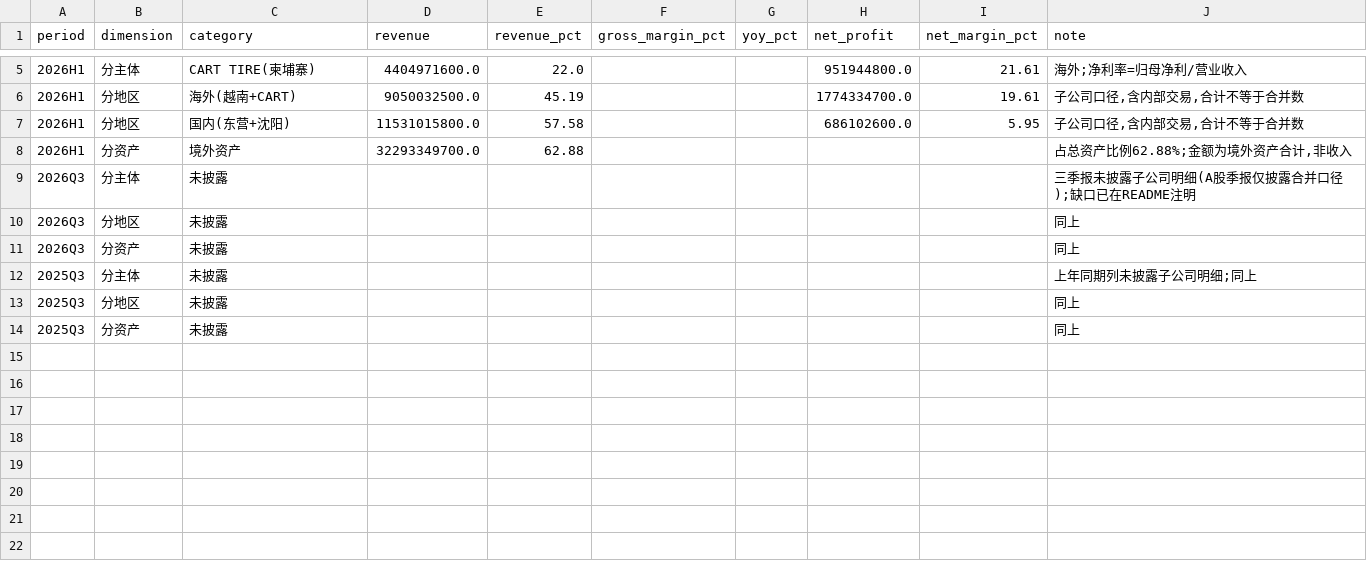
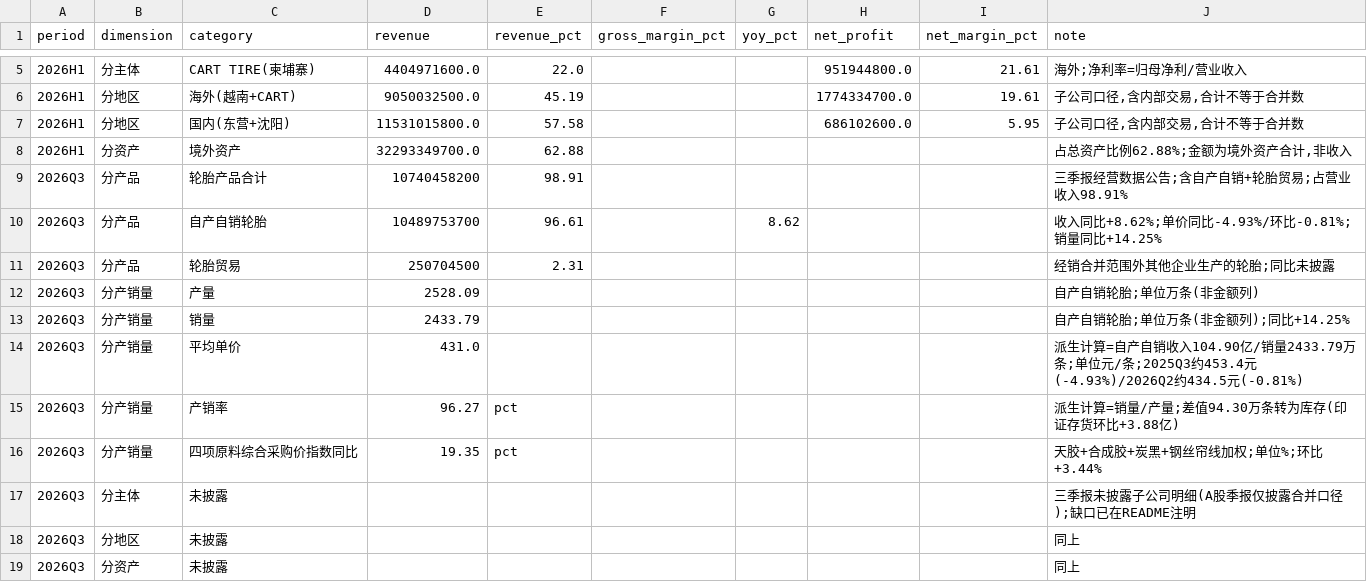
Before and after one commit to Pjaaden/Stock-Research, a CSV file: 赛轮集团_601058/data/quarterly/sailun_segment_revenue.csv, drawn as a sheet; only a part is shown, gaps mark what is left out; the shorter side is filled out with more unchanged rows.

```diff
--- a/赛轮集团_601058/data/quarterly/sailun_segment_revenue.csv
+++ b/赛轮集团_601058/data/quarterly/sailun_segment_revenue.csv
@@ -8,2 +8,10 @@
 2026H1,分资产,境外资产,32293349700.0,62.88,,,,,"占总资产比例62.88%;金额为境外资产合计,非收入"
+2026Q3,分产品,轮胎产品合计,10740458200,98.91,,,,,"三季报经营数据公告;含自产自销+轮胎贸易;占营业收入98.91%"
+2026Q3,分产品,自产自销轮胎,10489753700,96.61,,8.62,,,"收入同比+8.62%;单价同比-4.93%/环比-0.81%;销量同比+14.25%"
+2026Q3,分产品,轮胎贸易,250704500,2.31,,,,,"经销合并范围外其他企业生产的轮胎;同比未披露"
+2026Q3,分产销量,产量,2528.09,,,,,,"自产自销轮胎;单位万条(非金额列)"
+2026Q3,分产销量,销量,2433.79,,,,,,"自产自销轮胎;单位万条(非金额列);同比+14.25%"
+2026Q3,分产销量,平均单价,431.0,,,,,,"派生计算=自产自销收入104.90亿/销量2433.79万条;单位元/条;2025Q3约453.4元(-4.93%)/2026Q2约434.5元(-0.81%)"
+2026Q3,分产销量,产销率,96.27,pct,,,,,"派生计算=销量/产量;差值94.30万条转为库存(印证存货环比+3.88亿)"
+2026Q3,分产销量,四项原料综合采购价指数同比,19.35,pct,,,,,"天胶+合成胶+炭黑+钢丝帘线加权;单位%;环比+3.44%"
 2026Q3,分主体,未披露,,,,,,,三季报未披露子公司明细(A股季报仅披露合并口径);缺口已在README注明
```
Also changed, not shown: 9 other files.
